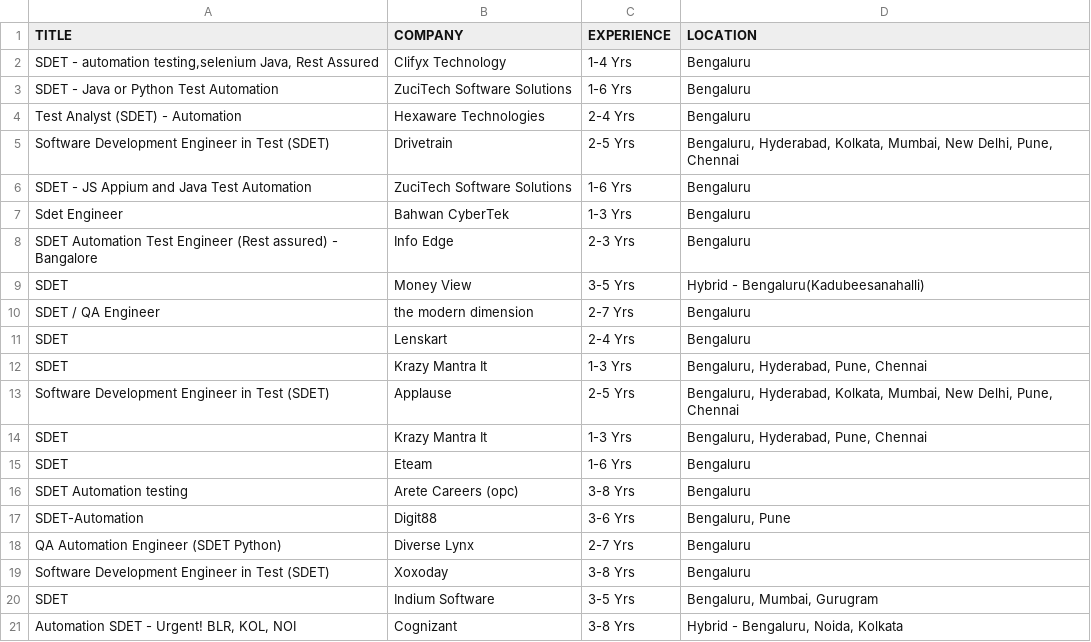
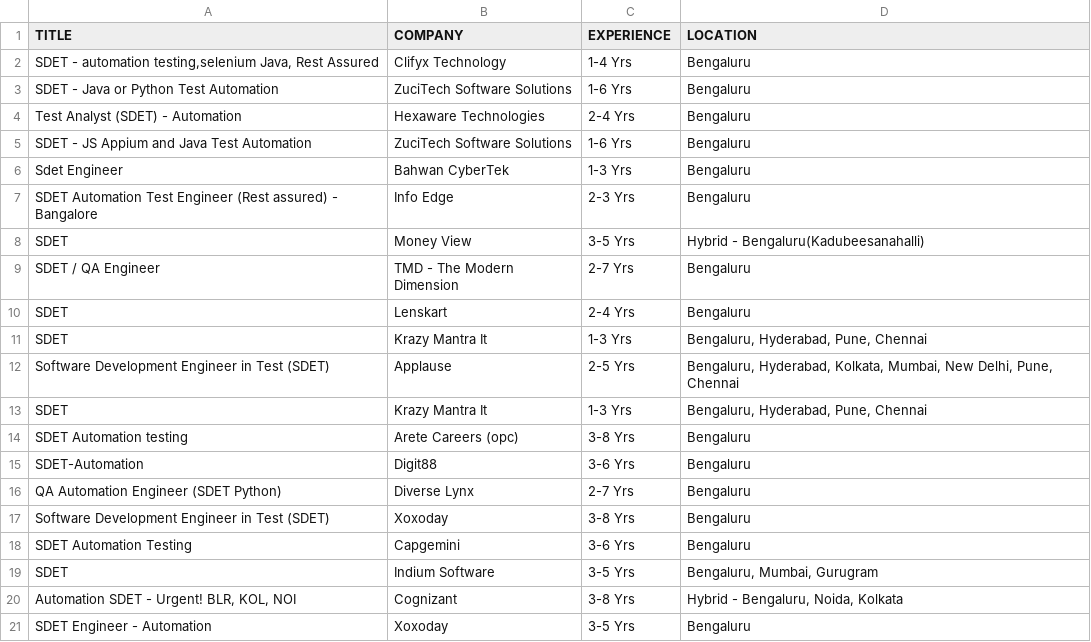
Before and after one commit to typicalengineer008/playwright-naukri-automation, a CSV file: data/jobs.csv, drawn as a sheet.

```diff
--- a/data/jobs.csv
+++ b/data/jobs.csv
@@ -4,3 +4,2 @@ SDET - Java or Python Test Automation,ZuciTech Software Solutions,1-6 Yrs,Bengal
 Test Analyst (SDET) - Automation,Hexaware Technologies,2-4 Yrs,Bengaluru
-Software Development Engineer in Test (SDET),Drivetrain,2-5 Yrs,"Bengaluru, Hyderabad, Kolkata, Mumbai, New Delhi, Pune, Chennai"
 SDET - JS Appium and Java Test Automation,ZuciTech Software Solutions,1-6 Yrs,Bengaluru
@@ -9,3 +8,3 @@ SDET Automation Test Engineer (Rest assured) - Bangalore,Info Edge,2-3 Yrs,Benga
 SDET,Money View,3-5 Yrs,Hybrid - Bengaluru(Kadubeesanahalli)
-SDET / QA Engineer,the modern dimension,2-7 Yrs,Bengaluru
+SDET / QA Engineer,TMD - The Modern Dimension,2-7 Yrs,Bengaluru
 SDET,Lenskart,2-4 Yrs,Bengaluru
@@ -14,8 +13,9 @@ Software Development Engineer in Test (SDET),Applause,2-5 Yrs,"Bengaluru, Hydera
 SDET,Krazy Mantra It,1-3 Yrs,"Bengaluru, Hyderabad, Pune, Chennai"
-SDET,Eteam,1-6 Yrs,Bengaluru
 SDET Automation testing,Arete Careers (opc),3-8 Yrs,Bengaluru
-SDET-Automation,Digit88,3-6 Yrs,"Bengaluru, Pune"
+SDET-Automation,Digit88,3-6 Yrs,Bengaluru
 QA Automation Engineer (SDET Python),Diverse Lynx,2-7 Yrs,Bengaluru
 Software Development Engineer in Test (SDET),Xoxoday,3-8 Yrs,Bengaluru
+SDET Automation Testing,Capgemini,3-6 Yrs,Bengaluru
 SDET,Indium Software,3-5 Yrs,"Bengaluru, Mumbai, Gurugram"
 "Automation SDET - Urgent! BLR, KOL, NOI",Cognizant,3-8 Yrs,"Hybrid - Bengaluru, Noida, Kolkata"
+SDET Engineer - Automation,Xoxoday,3-5 Yrs,Bengaluru
```
Also changed, not shown: 5 other files.
